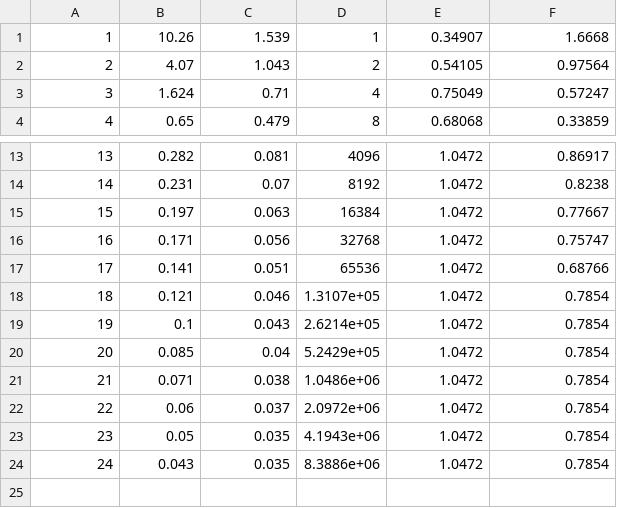
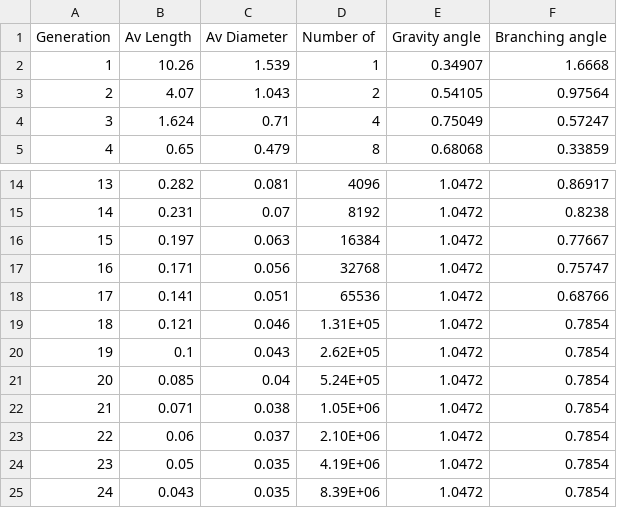
Before and after one commit to adsrichards/Inhalation_Pharmacokinetics, a CSV file: Data/Anatomy/lung_weibel.csv, drawn as a sheet; only a part is shown, gaps mark what is left out.

Commit message:
Update lung_weibel.csv

```diff
--- a/Data/Anatomy/lung_weibel.csv
+++ b/Data/Anatomy/lung_weibel.csv
@@ -1 +1,2 @@
+Generation,Av Length,Av Diameter,Number of,Gravity angle,Branching angle
 1,10.26,1.539,1,0.34907,1.6668
@@ -17,8 +18,8 @@
 17,0.141,0.051,65536,1.0472,0.68766
-18,0.121,0.046,1.3107e+05,1.0472,0.7854
-19,0.1,0.043,2.6214e+05,1.0472,0.7854
-20,0.085,0.04,5.2429e+05,1.0472,0.7854
-21,0.071,0.038,1.0486e+06,1.0472,0.7854
-22,0.06,0.037,2.0972e+06,1.0472,0.7854
-23,0.05,0.035,4.1943e+06,1.0472,0.7854
-24,0.043,0.035,8.3886e+06,1.0472,0.7854
+18,0.121,0.046,1.31E+05,1.0472,0.7854
+19,0.1,0.043,2.62E+05,1.0472,0.7854
+20,0.085,0.04,5.24E+05,1.0472,0.7854
+21,0.071,0.038,1.05E+06,1.0472,0.7854
+22,0.06,0.037,2.10E+06,1.0472,0.7854
+23,0.05,0.035,4.19E+06,1.0472,0.7854
+24,0.043,0.035,8.39E+06,1.0472,0.7854
```
